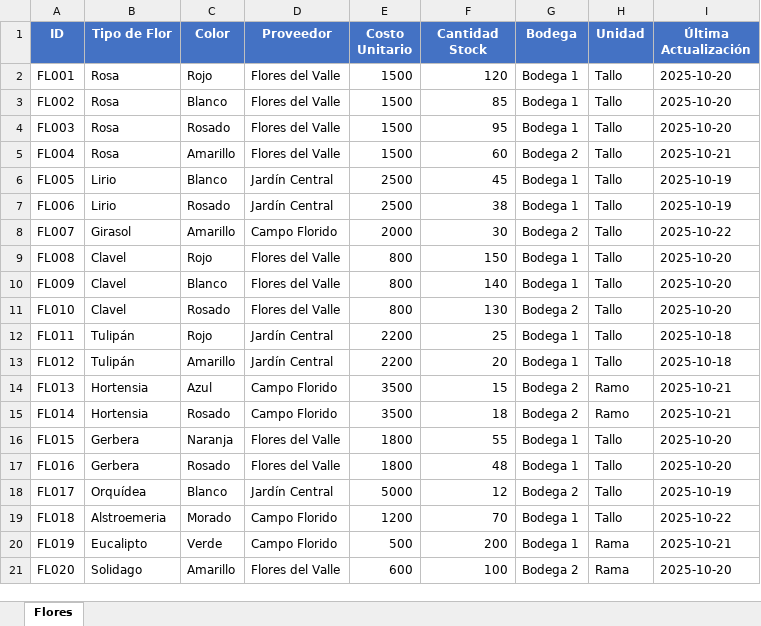
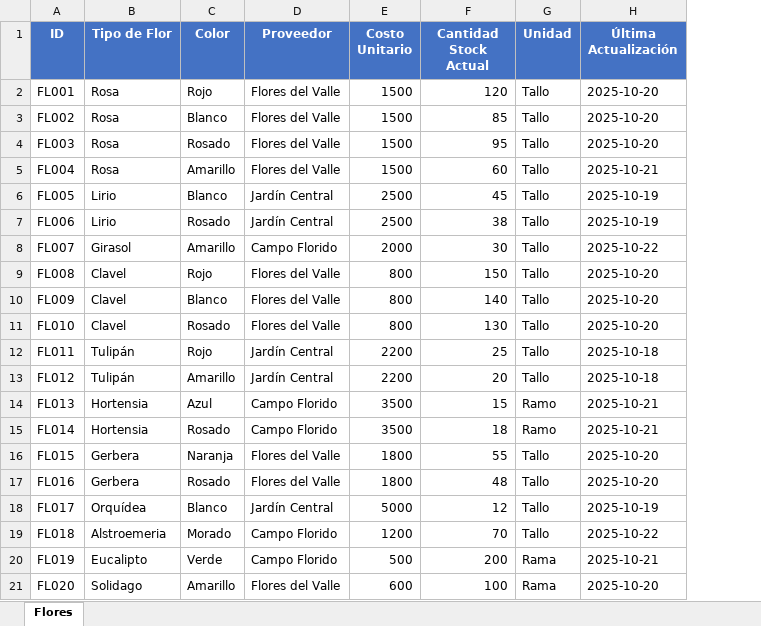
Before and after one commit to juliettegramatges/Las-Lira, an Excel workbook: 01_Inventario_Flores.xlsx, sheet Flores, drawn as a sheet; values as stored, in another font and other column widths than the file's, no borders; the diff names each change by its address in the sheet, - before the commit and + after, or states it on an @@ line.

```diff
--- a/01_Inventario_Flores.xlsx (sheet Flores)
+++ b/01_Inventario_Flores.xlsx (sheet Flores)
-column G (Bodega), rows 2-21: Bodega 1 | Bodega 1 | Bodega 1 | Bodega 2 | Bodega 1 | Bodega 1 | Bodega 2 | Bodega 1 | Bodega 1 | Bodega 2 | Bodega 1 | Bodega 1 | Bodega 2 | Bodega 2 | Bodega 1 | Bodega 1 | Bodega 2 | Bodega 1 | Bodega 1 | Bodega 2
-F1: Cantidad Stock
+F1: Cantidad Stock Actual
```
Also changed, not shown: 02_Inventario_Contenedores.xlsx, 03_Catalogo_Productos.xlsx, 8 other files.
